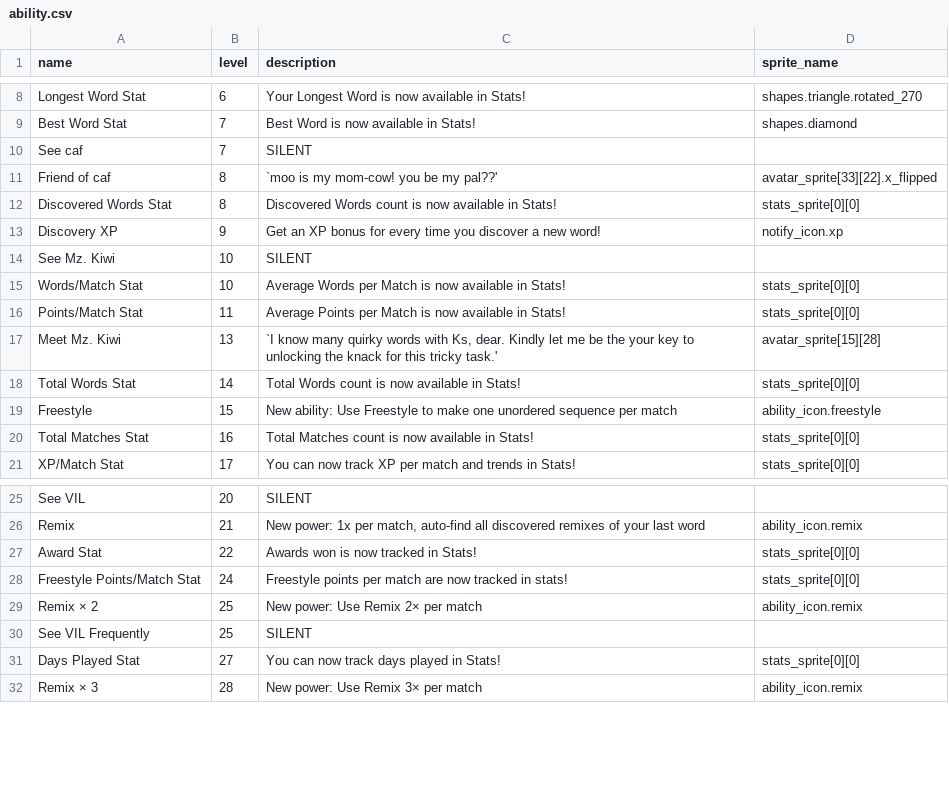
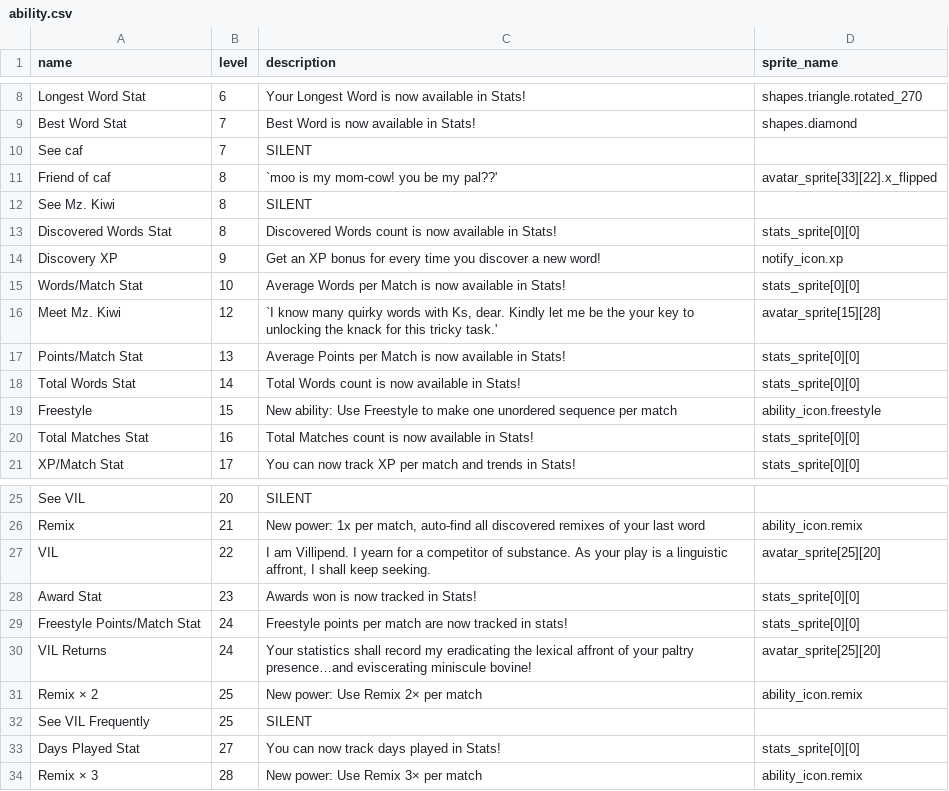
Before and after one commit to morgan3d/quadplay, a CSV file: games/find_word/ability.csv, drawn as a sheet; only a part is shown, gaps mark what is left out.

```diff
--- a/games/find_word/ability.csv
+++ b/games/find_word/ability.csv
@@ -11,8 +11,8 @@ See caf,7,SILENT,
 Friend of caf,8,`moo is my mom-cow! you be my pal??',avatar_sprite[33][22].x_flipped
+See Mz. Kiwi,8,SILENT,
 Discovered Words Stat,8,Discovered Words count is now available in Stats!,stats_sprite[0][0]
 Discovery XP,9,Get an XP bonus for every time you discover a new word!,notify_icon.xp
-See Mz. Kiwi,10,SILENT,
 Words/Match Stat,10,Average Words per Match is now available in Stats!,stats_sprite[0][0]
-Points/Match Stat,11,Average Points per Match is now available in Stats!,stats_sprite[0][0]
-"Meet Mz. Kiwi",13,"`I know many quirky words with Ks, dear. Kindly let me be the your key to unlocking the knack for this tricky task.'",avatar_sprite[15][28]
+"Meet Mz. Kiwi",12,"`I know many quirky words with Ks, dear. Kindly let me be the your key to unlocking the knack for this tricky task.'",avatar_sprite[15][28]
+Points/Match Stat,13,Average Points per Match is now available in Stats!,stats_sprite[0][0]
 Total Words Stat,14,Total Words count is now available in Stats!,stats_sprite[0][0]
@@ -26,4 +26,6 @@ See VIL,20,SILENT,
 Remix,21,"New power: 1x per match, auto-find all discovered remixes of your last word",ability_icon.remix
-Award Stat,22,"Awards won is now tracked in Stats!",stats_sprite[0][0]
+VIL,22,"I am Villipend. I yearn for a competitor of substance. As your play is a linguistic affront, I shall keep seeking.",avatar_sprite[25][20]
+Award Stat,23,"Awards won is now tracked in Stats!",stats_sprite[0][0]
 Freestyle Points/Match Stat,24,"Freestyle points per match are now tracked in stats!",stats_sprite[0][0]
+VIL Returns,24,"Your statistics shall record my eradicating the lexical affront of your paltry presence…and eviscerating miniscule bovine!",avatar_sprite[25][20]
 Remix × 2,25,"New power: Use Remix 2× per match",ability_icon.remix
```
Also changed, not shown: 7 other files.
